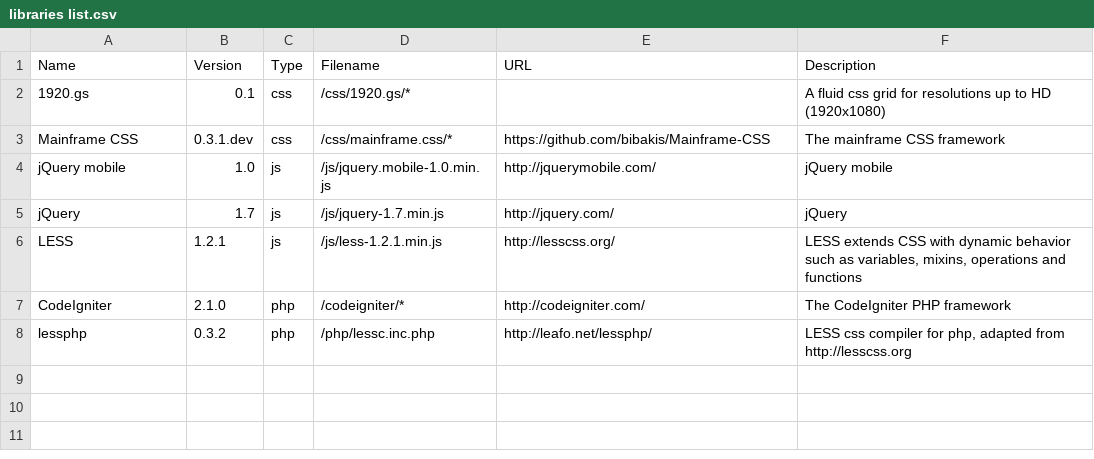
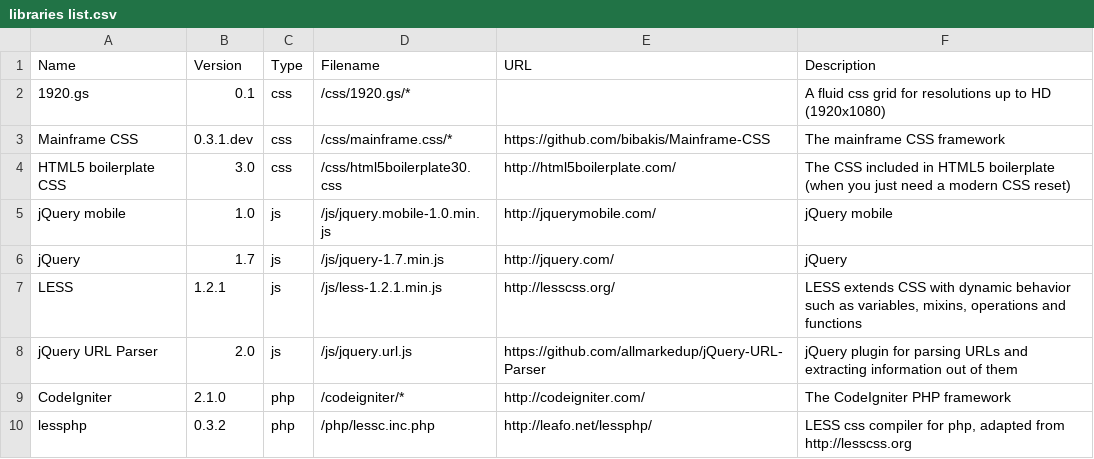
Before and after one commit to bibakis/Mainframe, a CSV file: libs/libraries list.csv, drawn as a sheet.

Commit message:
Added jQuery URL and the CSS of HTML5 boilerplate

```diff
--- a/libs/libraries list.csv
+++ b/libs/libraries list.csv
@@ -3,2 +3,3 @@ Name;Version;Type;Filename;URL;Description
 Mainframe CSS;0.3.1.dev;css;/css/mainframe.css/*;https://github.com/bibakis/Mainframe-CSS;The mainframe CSS framework
+HTML5 boilerplate CSS;3.0;css;/css/html5boilerplate30.css;http://html5boilerplate.com/;The CSS included in HTML5 boilerplate (when you just need a modern CSS reset)
 jQuery mobile;1.0;js;/js/jquery.mobile-1.0.min.js;http://jquerymobile.com/;jQuery mobile
@@ -6,2 +7,3 @@ jQuery;1.7;js;/js/jquery-1.7.min.js;http://jquery.com/;jQuery
 LESS;1.2.1;js;/js/less-1.2.1.min.js;http://lesscss.org/;LESS extends CSS with dynamic behavior such as variables, mixins, operations and functions
+jQuery URL Parser;2.0;js;/js/jquery.url.js;https://github.com/allmarkedup/jQuery-URL-Parser;jQuery plugin for parsing URLs and extracting information out of them
 CodeIgniter;2.1.0;php;/codeigniter/*;http://codeigniter.com/;The CodeIgniter PHP framework
```
Also changed, not shown: 2 other files.
